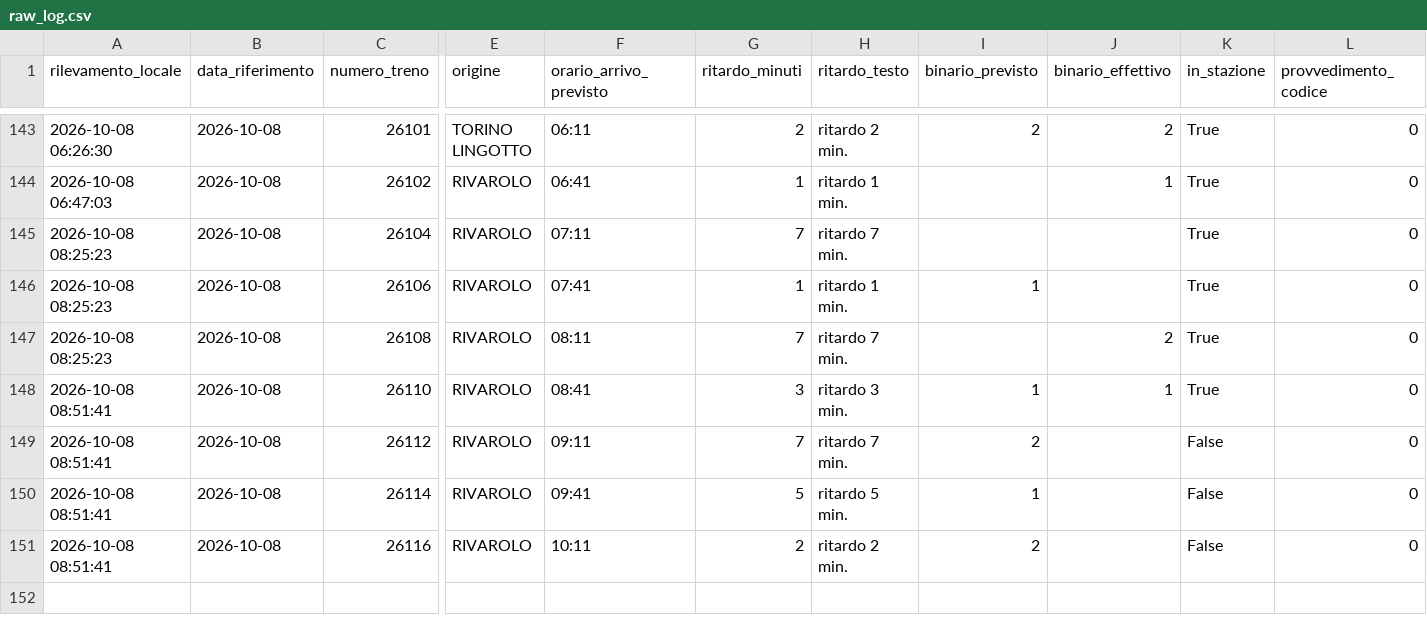
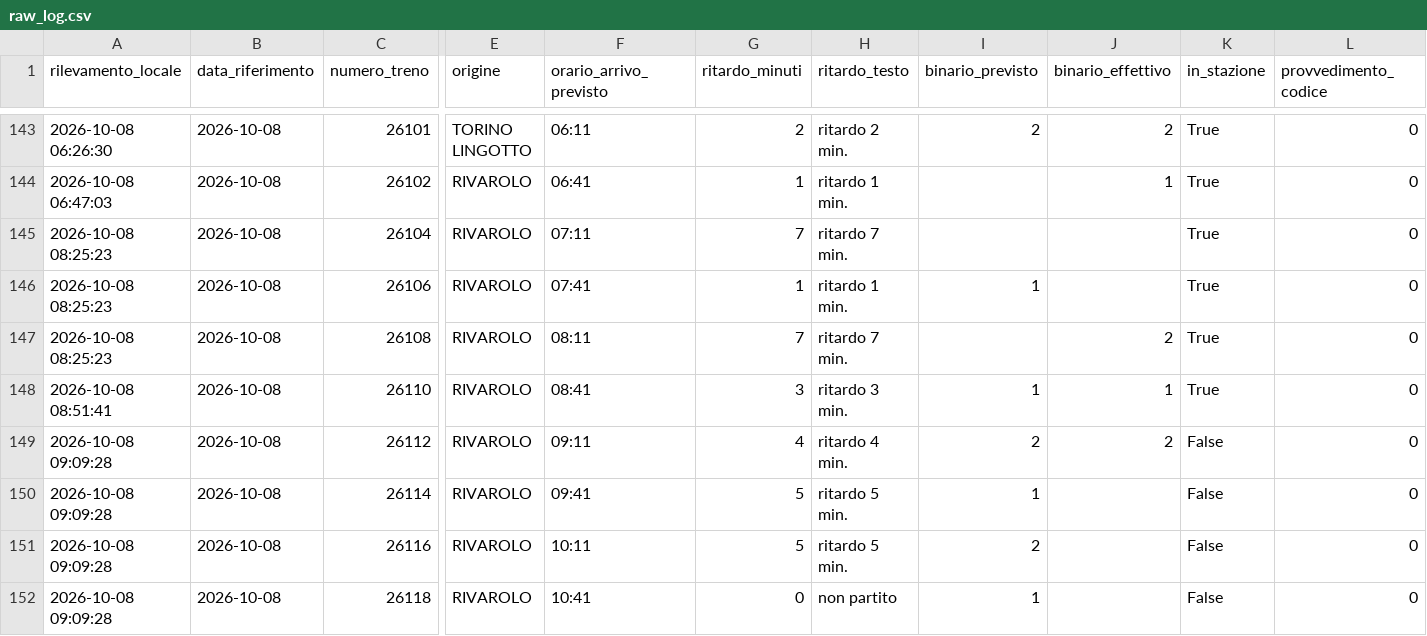
Before and after one commit to frapan2003-coder/Orari-arrivo-treni, a CSV file: data/raw_log.csv, drawn as a sheet; only a part is shown, gaps mark what is left out; rows hold the shown columns only; the diff names each change by its address in the sheet, - before the commit and + after, or states it on an @@ line.

```diff
--- a/data/raw_log.csv
+++ b/data/raw_log.csv
-A149:A151 (rilevamento_locale): 2026-10-08 08:51:41
+A149:A151 (rilevamento_locale): 2026-10-08 09:09:28
-G149 (ritardo_minuti): 7
+G149 (ritardo_minuti): 4
-H149 (ritardo_testo): ritardo 7 min.
+H149 (ritardo_testo): ritardo 4 min.
-J149 (binario_effettivo): (empty)
+J149 (binario_effettivo): 2
-G151 (ritardo_minuti): 2
+G151 (ritardo_minuti): 5
-H151 (ritardo_testo): ritardo 2 min.
+H151 (ritardo_testo): ritardo 5 min.
+row 152: 2026-10-08 09:09:28 | 2026-10-08 | 26118 | RIVAROLO | 10:41 | 0 | non partito | 1 |  | False | 0
```
